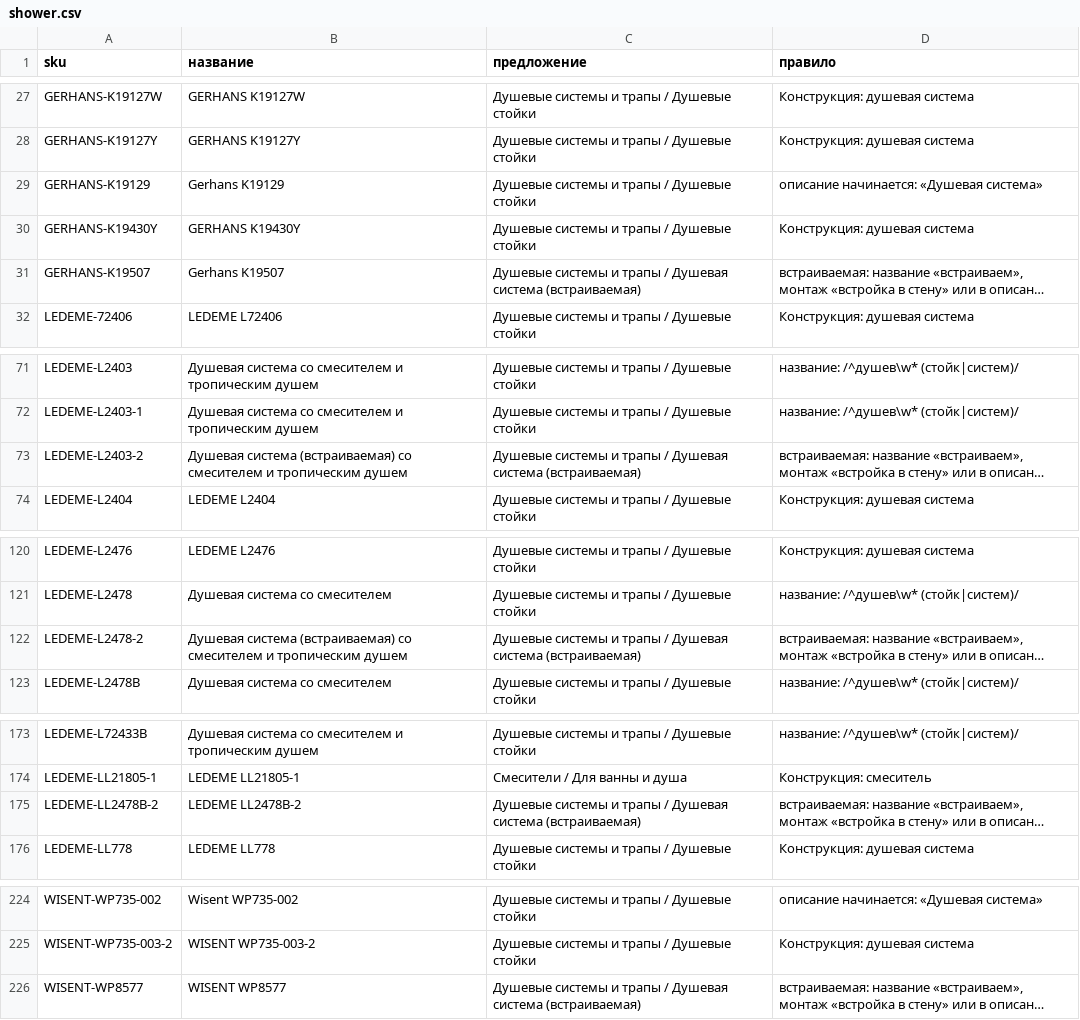
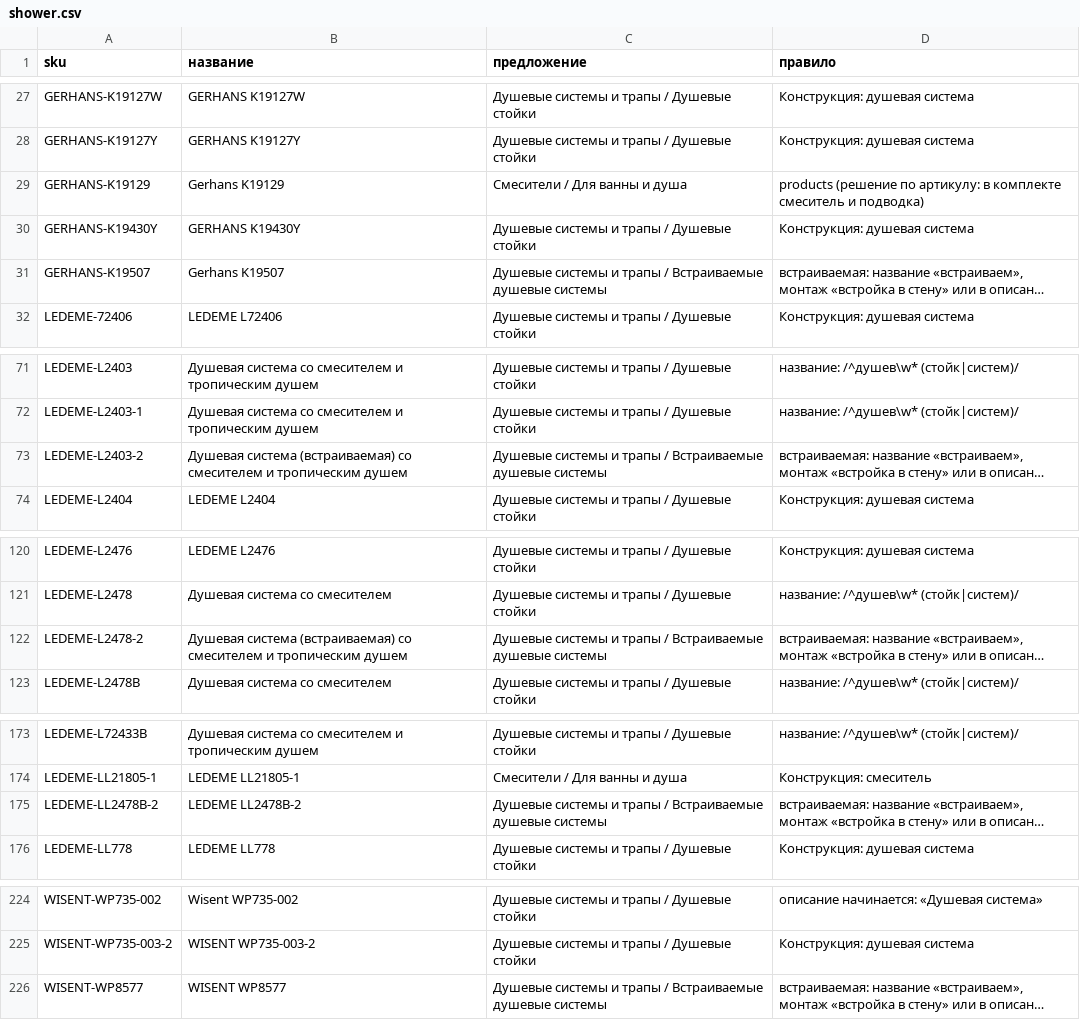
Before and after one commit to zalex350/baza-petrovich, a CSV file: docs/catalog/shower.csv, drawn as a sheet; only a part is shown, gaps mark what is left out; long unchanged cells end in …; the diff names each change by its address in the sheet, - before the commit and + after, or states it on an @@ line.

```diff
--- a/docs/catalog/shower.csv
+++ b/docs/catalog/shower.csv
-C29 (предложение): Душевые системы и трапы / Душевые стойки
+C29 (предложение): Смесители / Для ванны и душа
-D29 (правило): описание начинается: «Душевая система»
+D29 (правило): products (решение по артикулу: в комплекте смеситель и подводка)
-C31 (предложение): …трапы / Душевая система (встраиваемая)
+C31 (предложение): …трапы / Встраиваемые душевые системы
-C73 (предложение): …трапы / Душевая система (встраиваемая)
+C73 (предложение): …трапы / Встраиваемые душевые системы
-C122 (предложение): …трапы / Душевая система (встраиваемая)
+C122 (предложение): …трапы / Встраиваемые душевые системы
-C175 (предложение): …трапы / Душевая система (встраиваемая)
+C175 (предложение): …трапы / Встраиваемые душевые системы
-C226 (предложение): …трапы / Душевая система (встраиваемая)
+C226 (предложение): …трапы / Встраиваемые душевые системы
```
Also changed, not shown: 9 other files.
